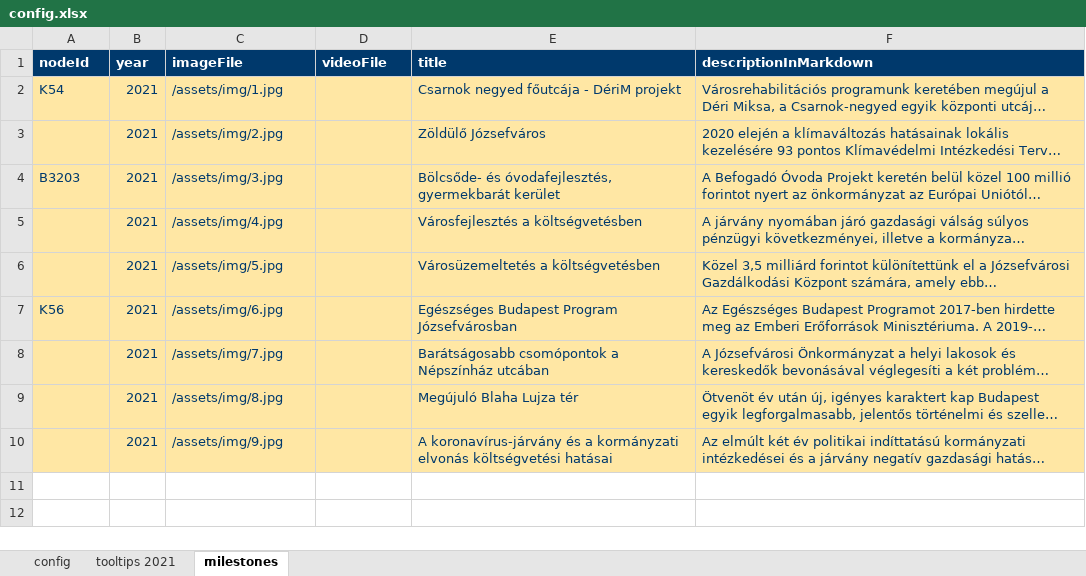
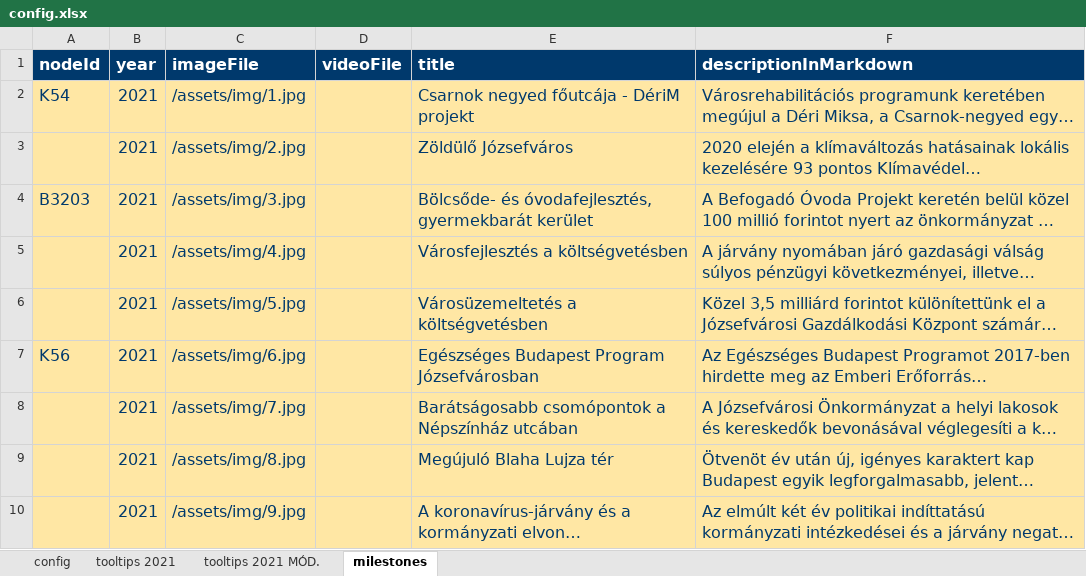
Before and after one commit to k-monitor/onkormanyzati-koltsegvetes-v2, an Excel workbook: input/config.xlsx, sheet milestones, drawn as a sheet; long unchanged cells end in …; values as stored, in another font and other column widths than the file's, no borders; the diff names each change by its address in the sheet, - before the commit and + after, or states it on an @@ line.

```diff
--- a/input/config.xlsx (sheet milestones)
+++ b/input/config.xlsx (sheet milestones)
+sheet tab: tooltips 2021 MÓD.
@@ A1:F1 text size: larger @@
@@ A2:C2 text size: larger @@
@@ E2:F10 text size: larger @@
@@ B3:C3 text size: larger @@
@@ A4:C4 text size: larger @@
@@ B5:C6 text size: larger @@
@@ A7:C7 text size: larger @@
@@ B8:C10 text size: larger @@
```
Also changed, not shown: sheet tooltips 2021, sheet config, input/budget.xlsx.
